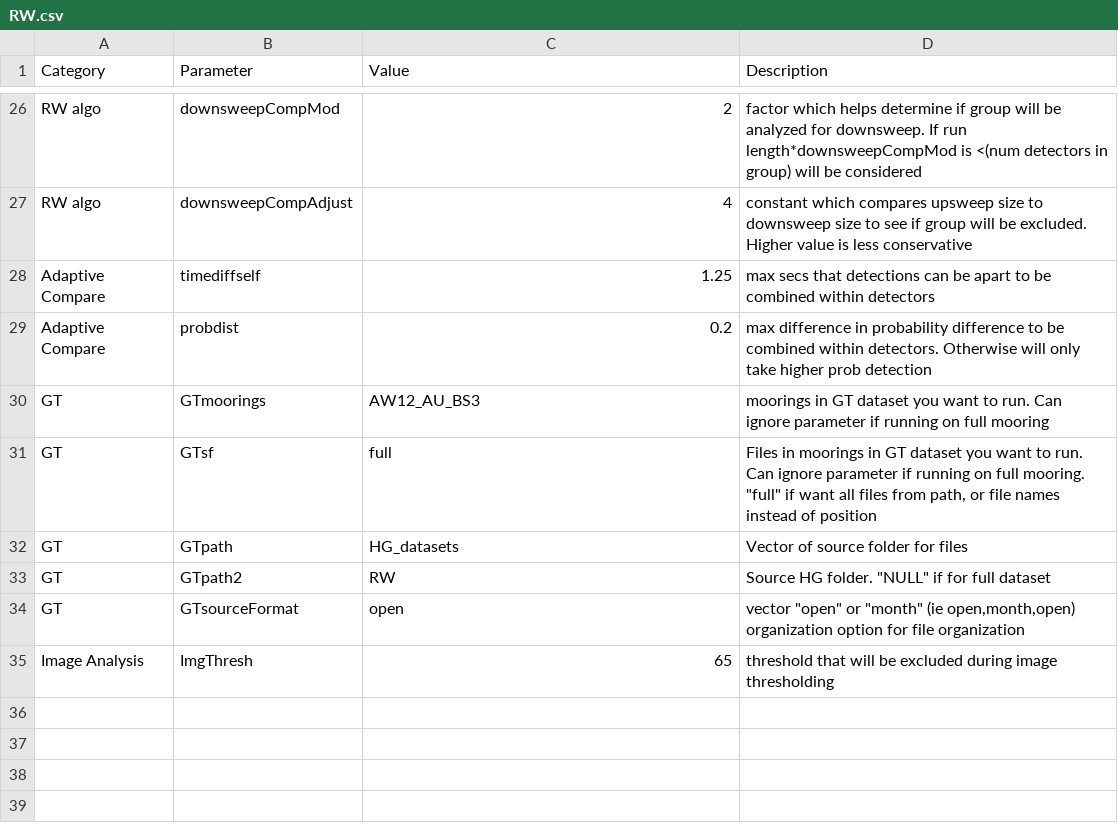
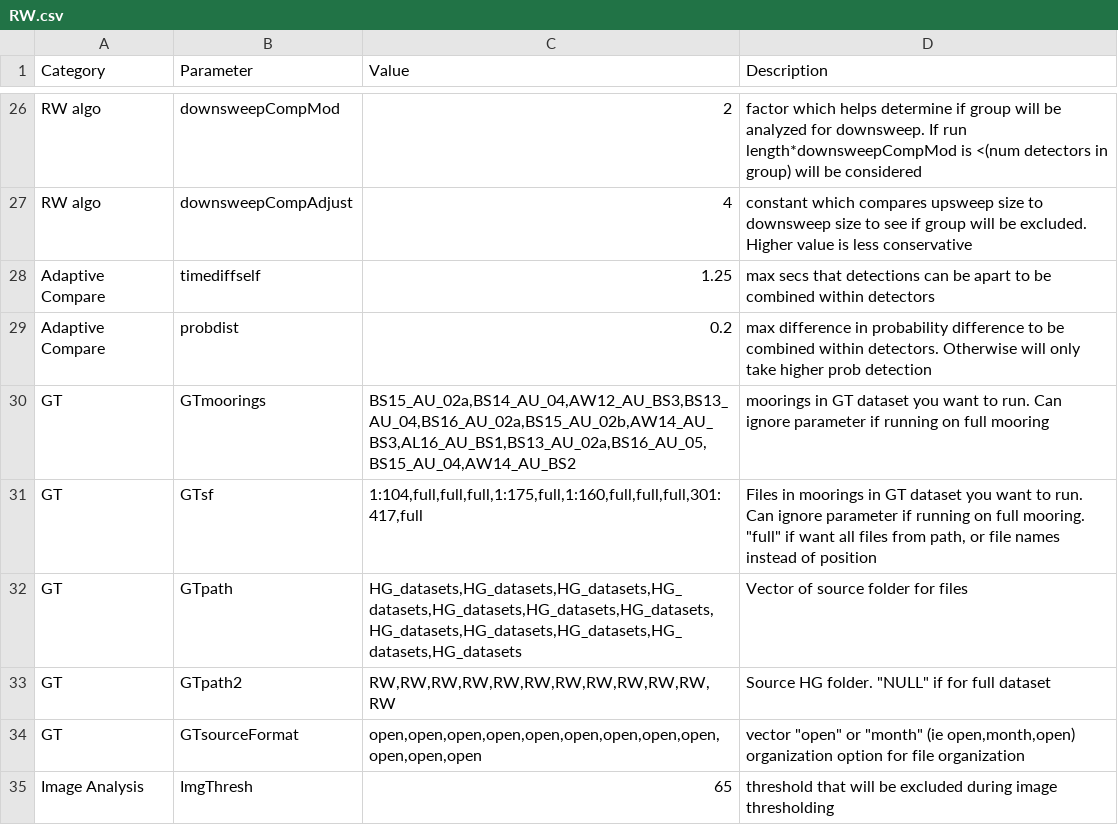
Before and after one commit to DanWoodrich/RavenBLEDscripts, a CSV file: Data/CallParams/RW.csv, drawn as a sheet; only a part is shown, gaps mark what is left out.

```diff
--- a/Data/CallParams/RW.csv
+++ b/Data/CallParams/RW.csv
@@ -29,7 +29,7 @@ Adaptive Compare,timediffself,1.25,max secs that detections can be apart to be c
 Adaptive Compare,probdist,0.2,max difference in probability difference to be combined within detectors. Otherwise will only take higher prob detection
-GT,GTmoorings,AW12_AU_BS3,moorings in GT dataset you want to run. Can ignore parameter if running on full mooring
-GT,GTsf,full,"Files in moorings in GT dataset you want to run. Can ignore parameter if running on full mooring. ""full"" if want all files from path, or file names instead of position"
-GT,GTpath,HG_datasets,Vector of source folder for files
-GT,GTpath2,RW,"Source HG folder. ""NULL"" if for full dataset  "
-GT,GTsourceFormat,open,"vector ""open"" or ""month"" (ie open,month,open) organization option for file organization"
+GT,GTmoorings,"BS15_AU_02a,BS14_AU_04,AW12_AU_BS3,BS13_AU_04,BS16_AU_02a,BS15_AU_02b,AW14_AU_BS3,AL16_AU_BS1,BS13_AU_02a,BS16_AU_05,BS15_AU_04,AW14_AU_BS2",moorings in GT dataset you want to run. Can ignore parameter if running on full mooring
+GT,GTsf,"1:104,full,full,full,1:175,full,1:160,full,full,full,301:417,full","Files in moorings in GT dataset you want to run. Can ignore parameter if running on full mooring. ""full"" if want all files from path, or file names instead of position"
+GT,GTpath,"HG_datasets,HG_datasets,HG_datasets,HG_datasets,HG_datasets,HG_datasets,HG_datasets,HG_datasets,HG_datasets,HG_datasets,HG_datasets,HG_datasets",Vector of source folder for files
+GT,GTpath2,"RW,RW,RW,RW,RW,RW,RW,RW,RW,RW,RW,RW","Source HG folder. ""NULL"" if for full dataset  "
+GT,GTsourceFormat,"open,open,open,open,open,open,open,open,open,open,open,open","vector ""open"" or ""month"" (ie open,month,open) organization option for file organization"
 Image Analysis,ImgThresh,65,threshold that will be excluded during image thresholding
```
Also changed, not shown: Data/CallParams/Detector_control.csv, 3 other files.
